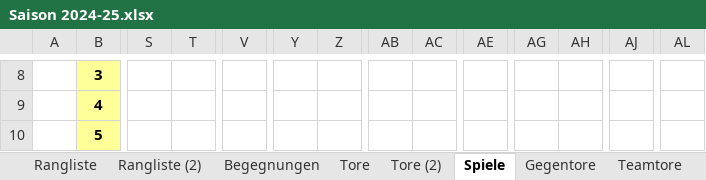
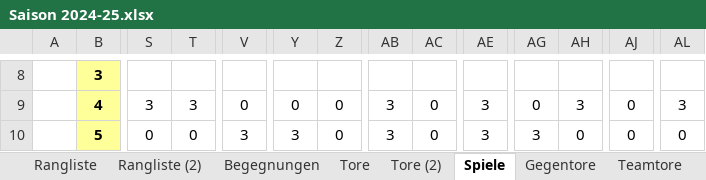
Before and after one commit to mariomurrent-softwaresolutions/kickuno, an Excel workbook: documentation/statistics/Saison 2024-25.xlsx, sheet Spiele, drawn as a sheet; only a part is shown, gaps mark what is left out; values as stored, in another font and other column widths than the file's, no borders; the diff covers the shown part only; the diff names each change by its address in the sheet, - before the commit and + after, or states it on an @@ line.

```diff
--- a/documentation/statistics/Saison 2024-25.xlsx (sheet Spiele)
+++ b/documentation/statistics/Saison 2024-25.xlsx (sheet Spiele)
-S9: (empty)
+S9: 3
-T9: (empty)
+T9: 3
-V9: (empty)
+V9: 0
-Y9: (empty)
+Y9: 0
-Z9:Z10: (empty)
+Z9:Z10: 0
-AB9:AB10: (empty)
+AB9:AB10: 3
-AC9:AC10: (empty)
+AC9:AC10: 0
-AE9:AE10: (empty)
+AE9:AE10: 3
-AG9: (empty)
+AG9: 0
-AH9: (empty)
+AH9: 3
-AJ9:AJ10: (empty)
+AJ9:AJ10: 0
-AL9: (empty)
+AL9: 3
-S10: (empty)
+S10: 0
-T10: (empty)
+T10: 0
-V10: (empty)
+V10: 3
-Y10: (empty)
+Y10: 3
-AG10: (empty)
+AG10: 3
-AH10: (empty)
+AH10: 0
-AL10: (empty)
+AL10: 0
```
Also changed, not shown: 347 edited cells elsewhere in this sheet, sheet Teamtore, sheet Begegnungen, sheet Gegentore, sheet Tore, sheet Rangliste, sheet Anwesenheit, 4 more sheets, formulas that keep their value, charts or pictures, 2 other files.
